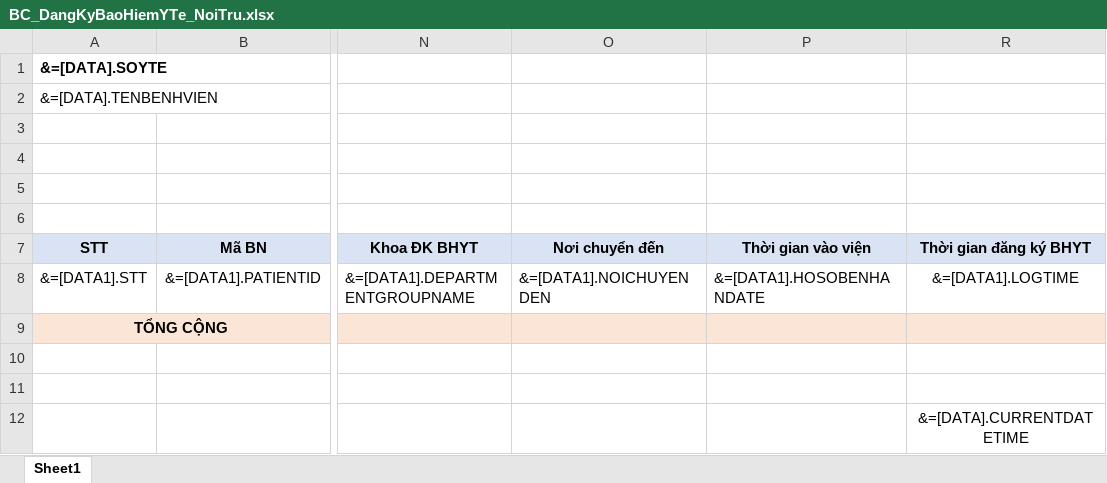
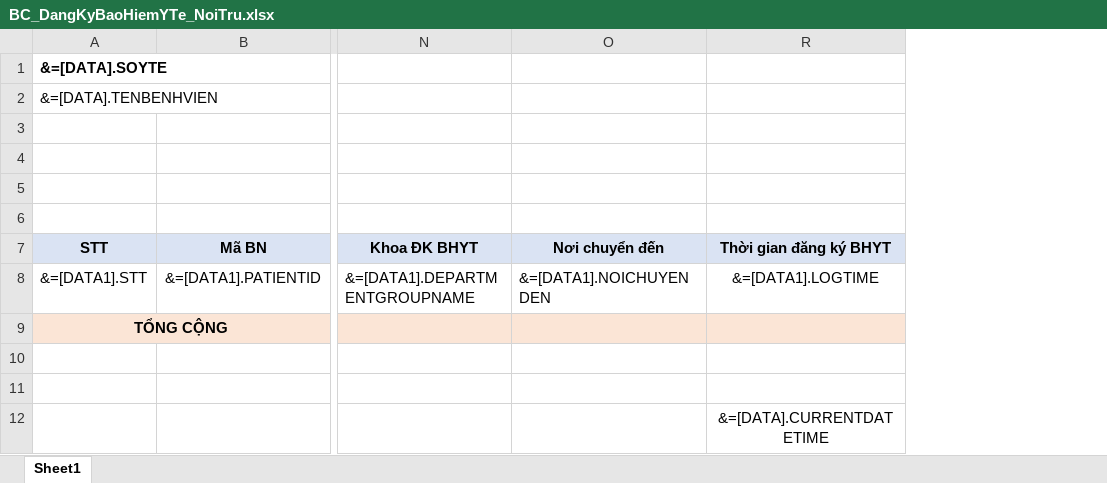
Before and after one commit to thachgiasoft/O2S_InsuranceExpertise, an Excel workbook: O2S InsuranceExpertise/Templates/BC_DangKyBaoHiemYTe_NoiTru.xlsx, sheet Sheet1, drawn as a sheet; only a part is shown, gaps mark what is left out; values as stored, in another font and other column widths than the file's, no borders; the diff names each change by its address in the sheet, - before the commit and + after, or states it on an @@ line.

```diff
--- a/O2S InsuranceExpertise/Templates/BC_DangKyBaoHiemYTe_NoiTru.xlsx (sheet Sheet1)
+++ b/O2S InsuranceExpertise/Templates/BC_DangKyBaoHiemYTe_NoiTru.xlsx (sheet Sheet1)
@@ column P hidden, rows 7-8: Thời gian vào viện | &=[DATA1].HOSOBENHANDATE @@
```
Also changed, not shown: O2S InsuranceExpertise/Templates/BC_DangKyBaoHiemYTe_NgoaiTru.xlsx, 28 other files.
